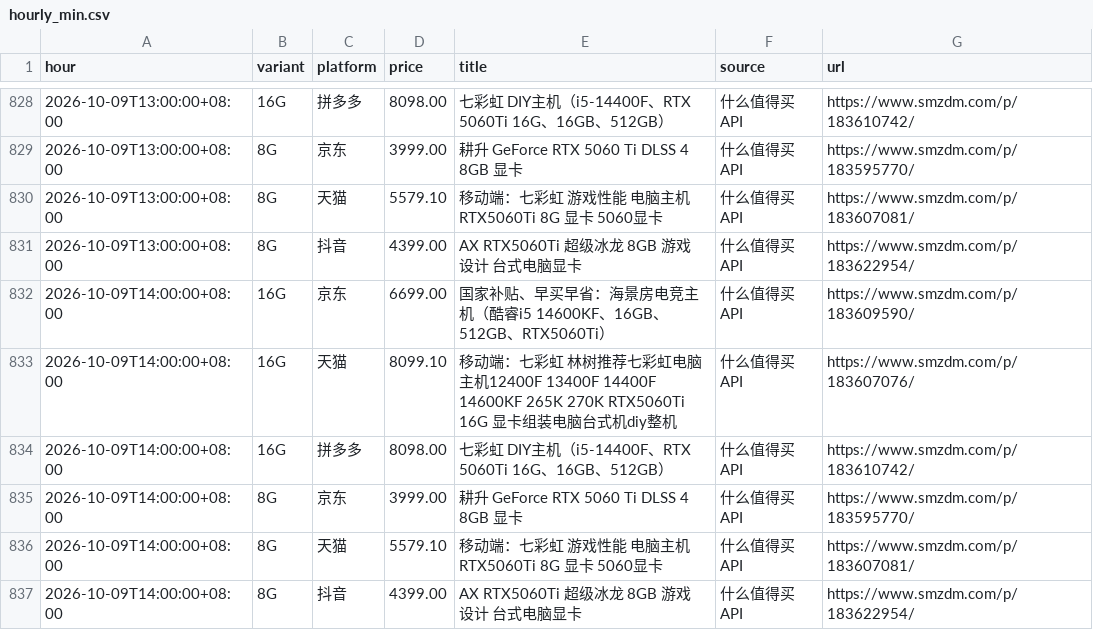
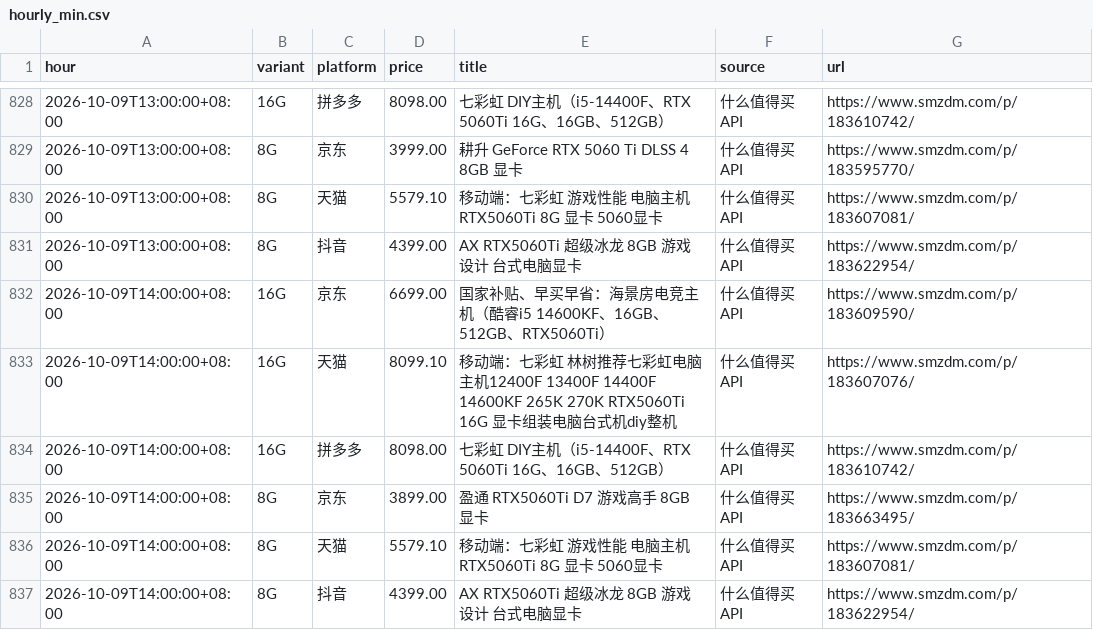
Before and after one commit to skk15857411020/5060TI, a CSV file: docs/hourly_min.csv, drawn as a sheet; only a part is shown, gaps mark what is left out.

```diff
--- a/docs/hourly_min.csv
+++ b/docs/hourly_min.csv
@@ -834,3 +834,3 @@ hour,variant,platform,price,title,source,url
 2026-10-09T14:00:00+08:00,16G,拼多多,8098.00,七彩虹 DIY主机（i5-14400F、RTX 5060Ti 16G、16GB、512GB）,什么值得买API,https://www.smzdm.com/p/183610742/
-2026-10-09T14:00:00+08:00,8G,京东,3999.00,耕升 GeForce RTX 5060 Ti DLSS 4 8GB 显卡,什么值得买API,https://www.smzdm.com/p/183595770/
+2026-10-09T14:00:00+08:00,8G,京东,3899.00,盈通 RTX5060Ti D7 游戏高手 8GB 显卡,什么值得买API,https://www.smzdm.com/p/183663495/
 2026-10-09T14:00:00+08:00,8G,天猫,5579.10,移动端：七彩虹 游戏性能 电脑主机 RTX5060Ti 8G 显卡 5060显卡,什么值得买API,https://www.smzdm.com/p/183607081/
```
Also changed, not shown: 2 other files.
